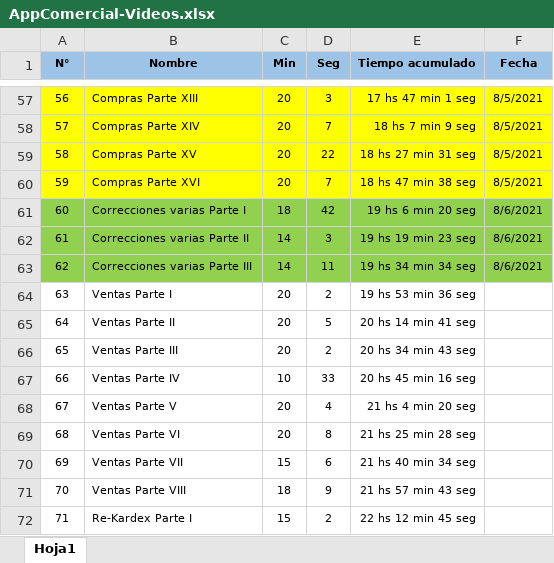
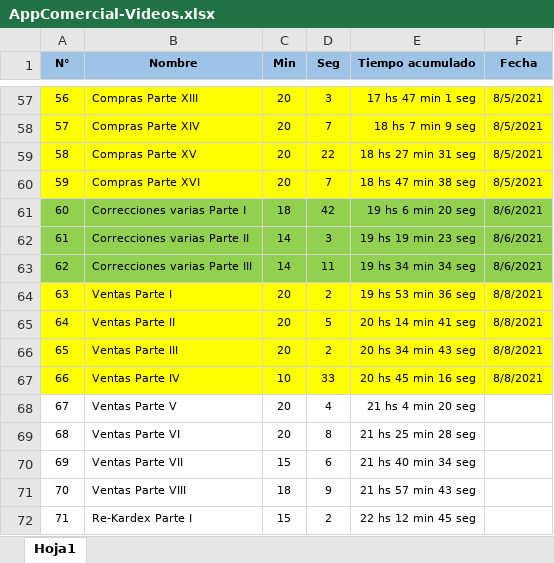
Before and after one commit to LuisPulenta/AppComercial, an Excel workbook: AppComercial-Videos.xlsx, sheet Hoja1, drawn as a sheet; only a part is shown, gaps mark what is left out; values as stored, in another font and other column widths than the file's, no borders; the diff names each change by its address in the sheet, - before the commit and + after, or states it on an @@ line.

Commit message:
Video 66 Ok

```diff
--- a/AppComercial-Videos.xlsx (sheet Hoja1)
+++ b/AppComercial-Videos.xlsx (sheet Hoja1)
-A64:F67 fill: none
+A64:F67 fill: #FFFF00
-F64:F67 (Fecha): (empty)
+F64:F67 (Fecha): 8/8/2021
```
Also changed, not shown: 12 other files.
